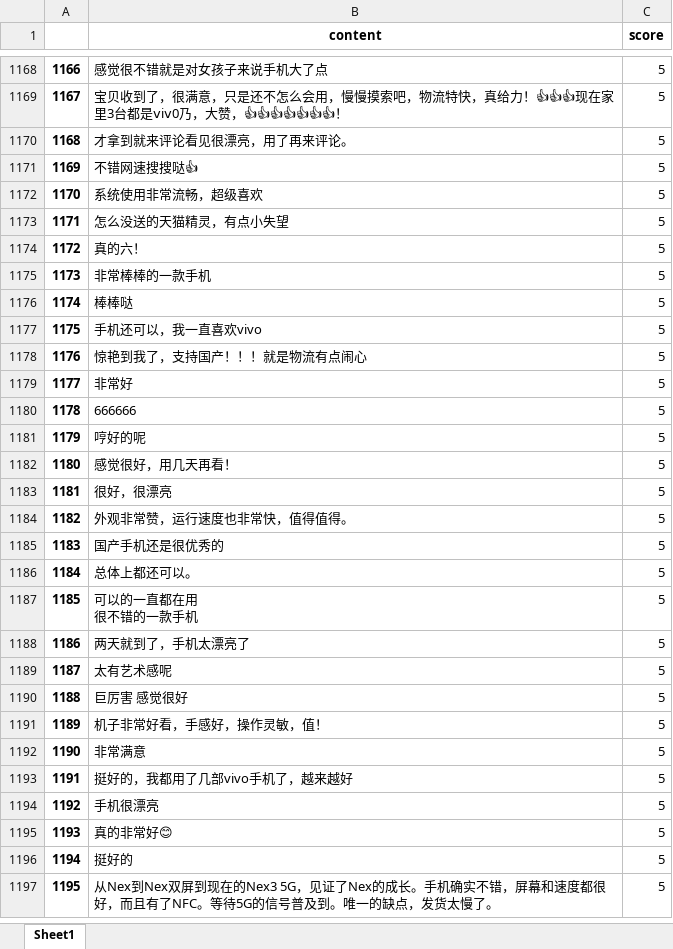
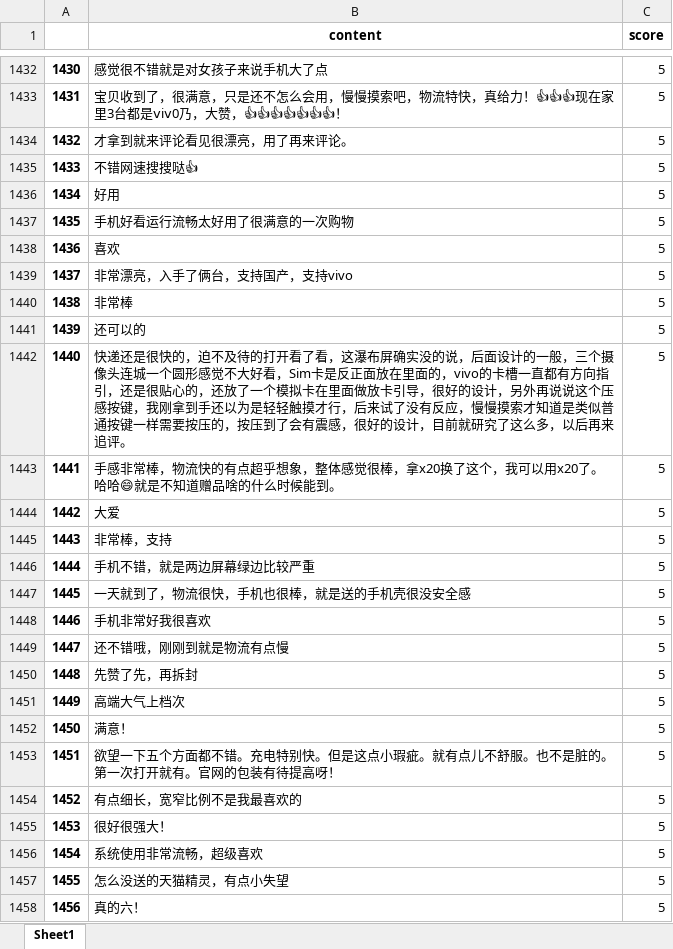
Before and after one commit to wangyendt/nlp-learning, an Excel workbook: practice/data/vivo-comments.xlsx, sheet Sheet1, drawn as a sheet; only a part is shown, gaps mark what is left out; the shorter side is filled out with more unchanged rows; values as stored, in another font and other column widths than the file's, no borders; the diff covers the shown part only; the diff names each change by its address in the sheet, - before the commit and + after, or states it on an @@ line.

```diff
--- a/practice/data/vivo-comments.xlsx (sheet Sheet1)
+++ b/practice/data/vivo-comments.xlsx (sheet Sheet1)
@@ column A renumbered from row 124 down @@
+row 1436: 1434 | 好用 | 5
+row 1437: 1435 | 手机好看运行流畅太好用了很满意的一次购物 | 5
+row 1438: 1436 | 喜欢 | 5
+row 1439: 1437 | 非常漂亮，入手了俩台，支持国产，支持vivo | 5
+row 1440: 1438 | 非常棒 | 5
+row 1441: 1439 | 还可以的 | 5
+row 1442: 1440 | 快递还是很快的，迫不及待的打开看了看，这瀑布屏确实没的说，后面设计的一般，三个摄像头连城一个圆形感觉不大好看，Sim卡是反正面放在里面的，vivo的卡槽一直都有方向指引，还是很贴心的，还放了一个模拟卡在里面做放卡引导，很好的设计，另外再说说这个压感按键，我刚拿到手还以为是轻轻触摸才行，后来试了没有反应，慢慢摸索才知道是类似普通按键一样需要按压的，按压到了会有震感，很好的设计，目前就研究了这么多，以后再来追评。 | 5
+row 1443: 1441 | 手感非常棒，物流快的有点超乎想象，整体感觉很棒，拿x20换了这个，我可以用x20了。哈哈😄就是不知道赠品啥的什么时候能到。 | 5
+row 1444: 1442 | 大爱 | 5
+row 1445: 1443 | 非常棒，支持 | 5
+row 1446: 1444 | 手机不错，就是两边屏幕绿边比较严重 | 5
+row 1447: 1445 | 一天就到了，物流很快，手机也很棒，就是送的手机壳很没安全感 | 5
+row 1448: 1446 | 手机非常好我很喜欢 | 5
+row 1449: 1447 | 还不错哦，刚刚到就是物流有点慢 | 5
+row 1450: 1448 | 先赞了先，再拆封 | 5
+row 1451: 1449 | 高端大气上档次 | 5
+row 1452: 1450 | 满意！ | 5
+row 1453: 1451 | 欲望一下五个方面都不错。充电特别快。但是这点小瑕疵。就有点儿不舒服。也不是脏的。第一次打开就有。官网的包装有待提高呀！ | 5
+row 1454: 1452 | 有点细长，宽窄比例不是我最喜欢的 | 5
+row 1455: 1453 | 很好很强大！ | 5
```
Also changed, not shown: 280 added rows and 1 edited cell elsewhere in this sheet, practice/data/jd-comments_huawei-p30-pro.xlsx, practice/data/jd-comments_vivo-iqoo-pro-5g.xlsx, 15 other files.
